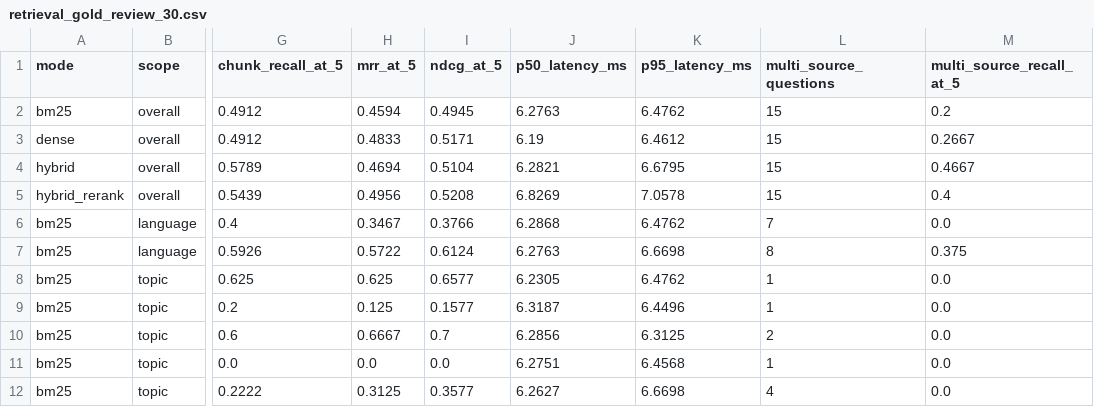
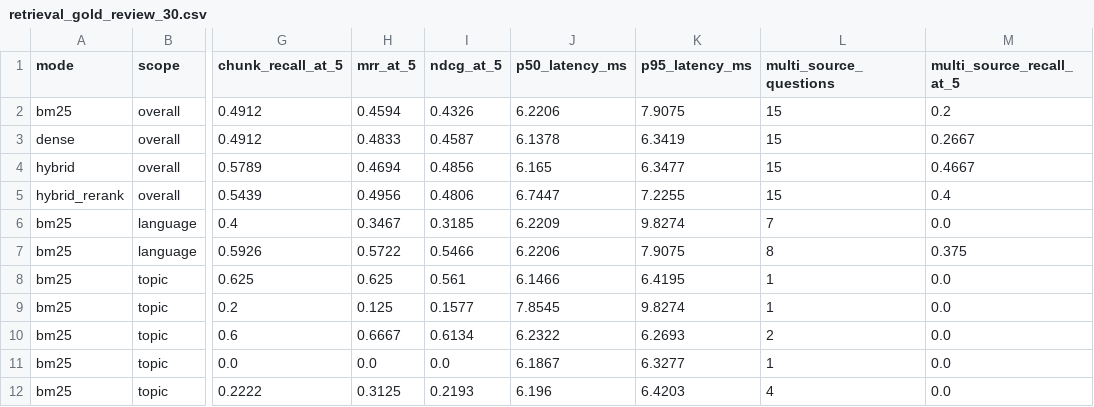
Before and after one commit to aasnani/napas-jakarta, a CSV file: evaluation/results/retrieval_gold_review_30.csv, drawn as a sheet; only a part is shown, gaps mark what is left out; the diff covers the shown part only; the diff names each change by its address in the sheet, - before the commit and + after, or states it on an @@ line.

Commit message:
fix: normalize reviewed retrieval ndcg

```diff
--- a/evaluation/results/retrieval_gold_review_30.csv
+++ b/evaluation/results/retrieval_gold_review_30.csv
-I2 (ndcg_at_5): 0.4945
+I2 (ndcg_at_5): 0.4326
-J2 (p50_latency_ms): 6.2763
+J2 (p50_latency_ms): 6.2206
-K2 (p95_latency_ms): 6.4762
+K2 (p95_latency_ms): 7.9075
-I3 (ndcg_at_5): 0.5171
+I3 (ndcg_at_5): 0.4587
-J3 (p50_latency_ms): 6.19
+J3 (p50_latency_ms): 6.1378
-K3 (p95_latency_ms): 6.4612
+K3 (p95_latency_ms): 6.3419
-I4 (ndcg_at_5): 0.5104
+I4 (ndcg_at_5): 0.4856
-J4 (p50_latency_ms): 6.2821
+J4 (p50_latency_ms): 6.165
-K4 (p95_latency_ms): 6.6795
+K4 (p95_latency_ms): 6.3477
-I5 (ndcg_at_5): 0.5208
+I5 (ndcg_at_5): 0.4806
-J5 (p50_latency_ms): 6.8269
+J5 (p50_latency_ms): 6.7447
-K5 (p95_latency_ms): 7.0578
+K5 (p95_latency_ms): 7.2255
-I6 (ndcg_at_5): 0.3766
+I6 (ndcg_at_5): 0.3185
-J6 (p50_latency_ms): 6.2868
+J6 (p50_latency_ms): 6.2209
-K6 (p95_latency_ms): 6.4762
+K6 (p95_latency_ms): 9.8274
-I7 (ndcg_at_5): 0.6124
+I7 (ndcg_at_5): 0.5466
-J7 (p50_latency_ms): 6.2763
+J7 (p50_latency_ms): 6.2206
-K7 (p95_latency_ms): 6.6698
+K7 (p95_latency_ms): 7.9075
-I8 (ndcg_at_5): 0.6577
+I8 (ndcg_at_5): 0.561
-J8 (p50_latency_ms): 6.2305
+J8 (p50_latency_ms): 6.1466
-K8 (p95_latency_ms): 6.4762
+K8 (p95_latency_ms): 6.4195
-J9 (p50_latency_ms): 6.3187
+J9 (p50_latency_ms): 7.8545
-K9 (p95_latency_ms): 6.4496
+K9 (p95_latency_ms): 9.8274
-I10 (ndcg_at_5): 0.7
+I10 (ndcg_at_5): 0.6134
-J10 (p50_latency_ms): 6.2856
+J10 (p50_latency_ms): 6.2322
-K10 (p95_latency_ms): 6.3125
+K10 (p95_latency_ms): 6.2693
-J11 (p50_latency_ms): 6.2751
+J11 (p50_latency_ms): 6.1867
-K11 (p95_latency_ms): 6.4568
+K11 (p95_latency_ms): 6.3277
-I12 (ndcg_at_5): 0.3577
+I12 (ndcg_at_5): 0.2193
-J12 (p50_latency_ms): 6.2627
+J12 (p50_latency_ms): 6.196
-K12 (p95_latency_ms): 6.6698
+K12 (p95_latency_ms): 6.4203
```
Also changed, not shown: 77 edited cells elsewhere in this file, 2 other files.
